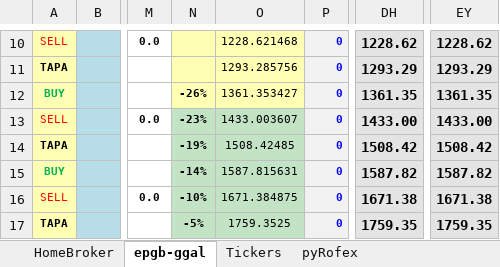
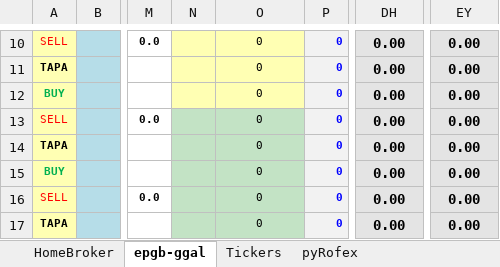
Before and after one commit to piolifl/pyHomeBroker, an Excel workbook: epgb_pyHB.xlsx, sheet epgb-ggal, drawn as a sheet; only a part is shown, gaps mark what is left out; values as stored, in another font and other column widths than the file's, no borders; conditional formats not drawn; the diff covers the shown part only; the diff names each change by its address in the sheet, - before the commit and + after, or states it on an @@ line.

```diff
--- a/epgb_pyHB.xlsx (sheet epgb-ggal)
+++ b/epgb_pyHB.xlsx (sheet epgb-ggal)
-O10: 1228.621468
+O10: 0
-DH10: 1228.62
+DH10: 0.00
-EY10: 1228.62
+EY10: 0.00
-O11: 1293.285756
+O11: 0
-DH11: 1293.29
+DH11: 0.00
-EY11: 1293.29
+EY11: 0.00
-N12: -26%
+N12: (empty)
-O12: 1361.353427
+O12: 0
-DH12: 1361.35
+DH12: 0.00
-EY12: 1361.35
+EY12: 0.00
-N13: -23%
+N13: (empty)
-O13: 1433.003607
+O13: 0
-DH13: 1433.00
+DH13: 0.00
-EY13: 1433.00
+EY13: 0.00
-N14: -19%
+N14: (empty)
-O14: 1508.42485
+O14: 0
-DH14: 1508.42
+DH14: 0.00
-EY14: 1508.42
+EY14: 0.00
-N15: -14%
+N15: (empty)
-O15: 1587.815631
+O15: 0
-DH15: 1587.82
+DH15: 0.00
-EY15: 1587.82
+EY15: 0.00
-N16: -10%
+N16: (empty)
-O16: 1671.384875
+O16: 0
-DH16: 1671.38
+DH16: 0.00
-EY16: 1671.38
+EY16: 0.00
-N17: -5%
+N17: (empty)
-O17: 1759.3525
+O17: 0
-DH17: 1759.35
+DH17: 0.00
-EY17: 1759.35
+EY17: 0.00
```
Also changed, not shown: 395 edited cells elsewhere in this sheet, sheet HomeBroker, hidden cells, 2 other files.
